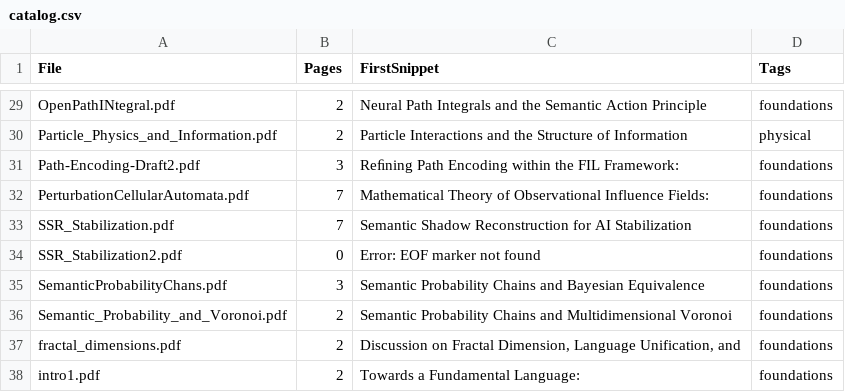
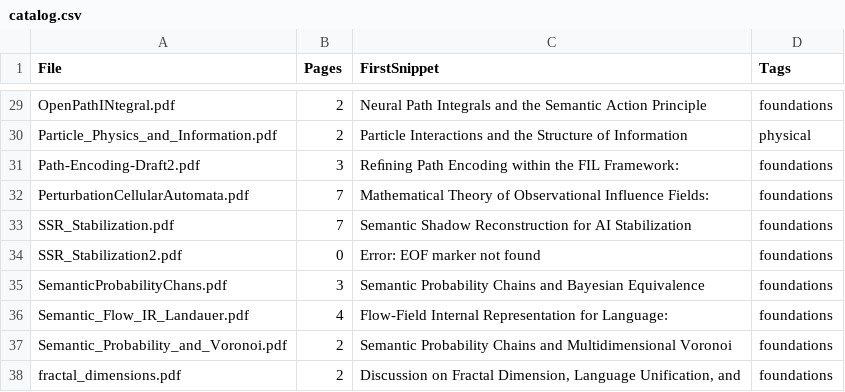
Before and after one commit to PaoloTCS/FIL_PDFs, a CSV file: catalog/catalog.csv, drawn as a sheet; only a part is shown, gaps mark what is left out; the shorter side is filled out with more unchanged rows.

Commit message:
auto: update catalog

```diff
--- a/catalog/catalog.csv
+++ b/catalog/catalog.csv
@@ -35,2 +35,3 @@ SSR_Stabilization2.pdf,0,Error: EOF marker not found,foundations
 SemanticProbabilityChans.pdf,3,Semantic Probability Chains and Bayesian Equivalence,foundations
+Semantic_Flow_IR_Landauer.pdf,4,Flow-Field Internal Representation for Language:,foundations
 Semantic_Probability_and_Voronoi.pdf,2,Semantic Probability Chains and Multidimensional Voronoi,foundations
```
Also changed, not shown: 1 other file.
